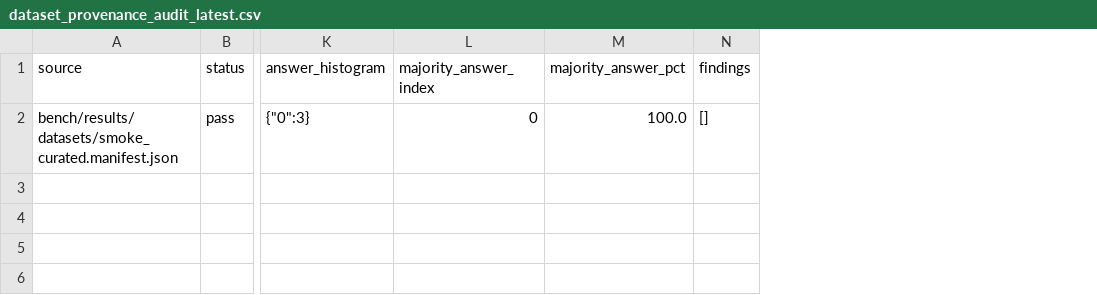
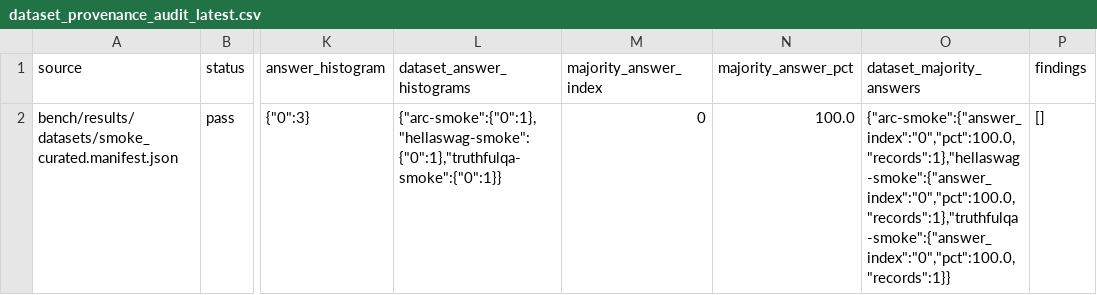
Before and after one commit to daniel-mf-92/holyc-inference, a CSV file: bench/results/datasets/dataset_provenance_audit_latest.csv, drawn as a sheet; only a part is shown, gaps mark what is left out; the diff names each change by its address in the sheet, - before the commit and + after, or states it on an @@ line.

```diff
--- a/bench/results/datasets/dataset_provenance_audit_latest.csv
+++ b/bench/results/datasets/dataset_provenance_audit_latest.csv
+column L (dataset_answer_histograms), row 2: {"arc-smoke":{"0":1},"hellaswag-smoke":{"0":1},"truthfulqa-smoke":{"0":1}}
+column O (dataset_majority_answers), row 2: {"arc-smoke":{"answer_index":"0","pct":100.0,"records":1},"hellaswag-smoke":{"answer_index":"0","pct":100.0,"records":1},"truthfulqa-smoke":{"answer_index":"0","pct":100.0,"records":1}}
```
Also changed, not shown: 15 other files.
